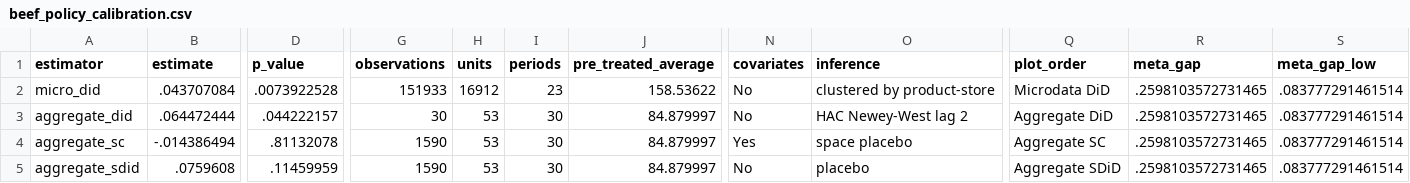
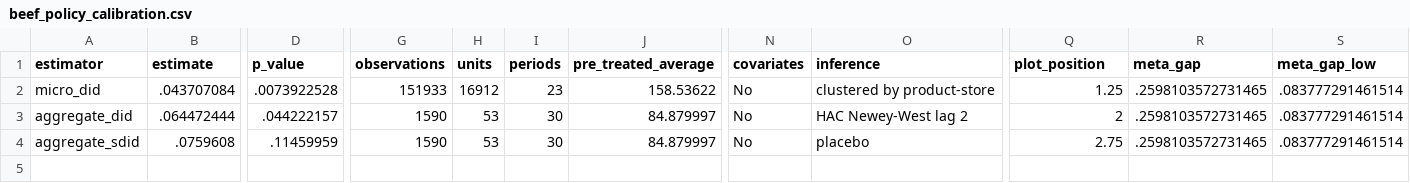
Before and after one commit to dgonzalezgonzalez/danish-meat-tax, a CSV file: outputs/models/stata/beef_policy_calibration.csv, drawn as a sheet; only a part is shown, gaps mark what is left out; removed rows and columns are numbered as before the commit, all else as after; rows hold the shown columns only; the diff names each change by its address in the sheet, - before the commit and + after, or states it on an @@ line.

```diff
--- a/outputs/models/stata/beef_policy_calibration.csv
+++ b/outputs/models/stata/beef_policy_calibration.csv
-Q1: plot_order
+Q1: plot_position
-Q2 (plot_position): Microdata DiD
+Q2 (plot_position): 1.25
-G3 (observations): 30
+G3 (observations): 1590
-Q3 (plot_position): Aggregate DiD
+Q3 (plot_position): 2
-row 4: aggregate_sc | -.014386494 | .81132078 | 1590 | 53 | 30 | 84.879997 | Yes | space placebo | Aggregate SC | .2598103572731465 | .083777291461514
-Q4 (plot_position): Aggregate SDiD
+Q4 (plot_position): 2.75
```
Also changed, not shown: outputs/models/stata/aggregate_estimates.csv, outputs/models/stata/descriptive_statistics.csv, 25 other files.
